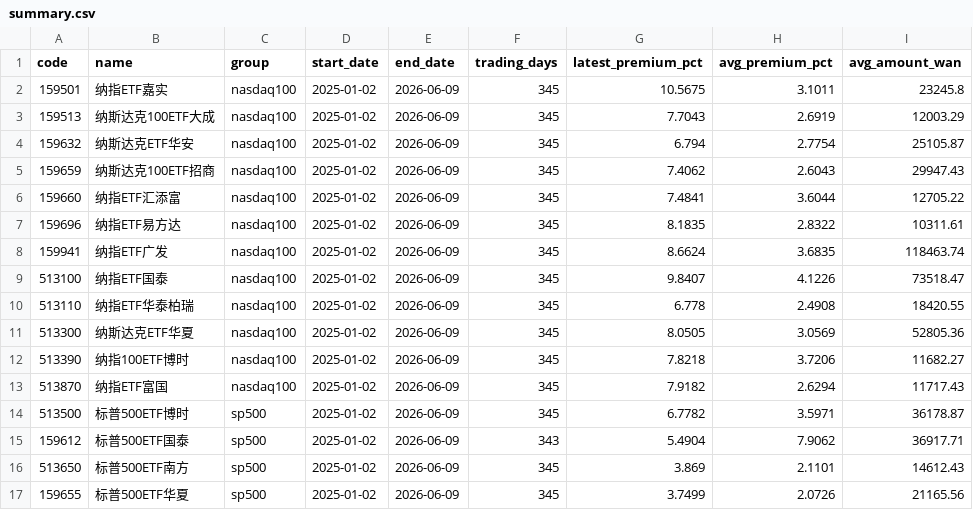
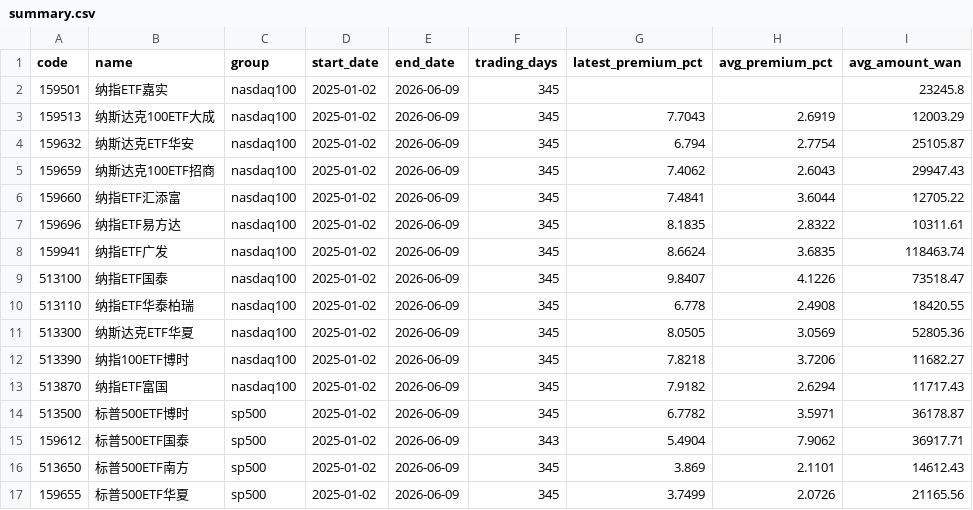
Before and after one commit to laoganbu1657-hash/nasdaq-etf-monitor, a CSV file: data/summary.csv, drawn as a sheet.

```diff
--- a/data/summary.csv
+++ b/data/summary.csv
@@ -1,3 +1,3 @@
 code,name,group,start_date,end_date,trading_days,latest_premium_pct,avg_premium_pct,avg_amount_wan
-159501,纳指ETF嘉实,nasdaq100,2025-01-02,2026-06-09,345,10.5675,3.1011,23245.8
+159501,纳指ETF嘉实,nasdaq100,2025-01-02,2026-06-09,345,,,23245.8
 159513,纳斯达克100ETF大成,nasdaq100,2025-01-02,2026-06-09,345,7.7043,2.6919,12003.29
```
Also changed, not shown: 3 other files.
